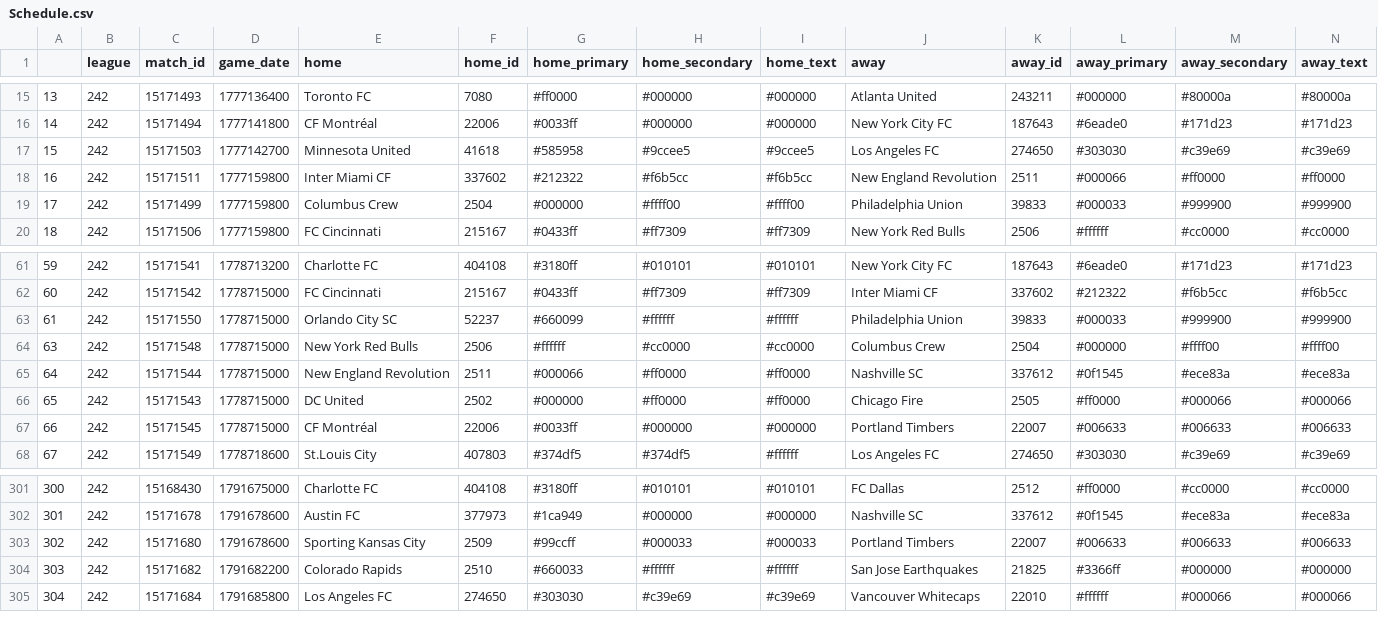
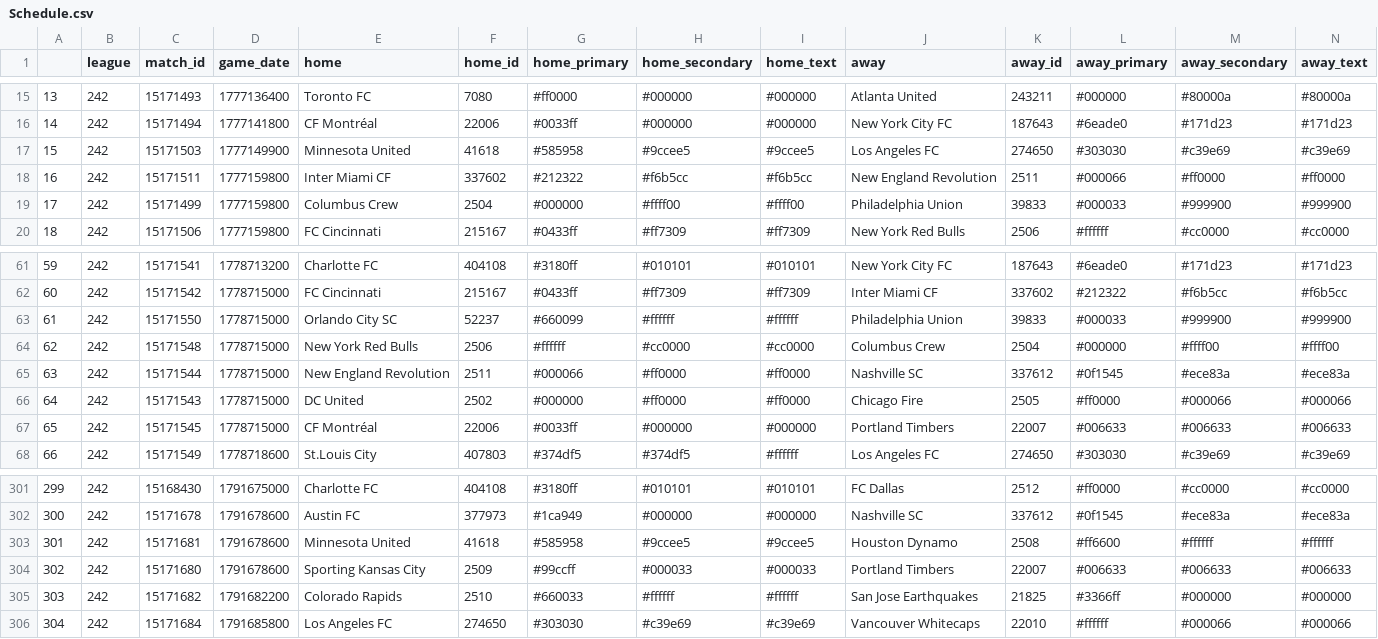
Before and after one commit to ajrb93/mls_analytics_app, a CSV file: data/Schedule.csv, drawn as a sheet; only a part is shown, gaps mark what is left out; rows hold the shown columns only; the diff names each change by its address in the sheet, - before the commit and + after, or states it on an @@ line.

```diff
--- a/data/Schedule.csv
+++ b/data/Schedule.csv
-D17 (game_date): 1777142700
+D17 (game_date): 1777149900
@@ column A renumbered from row 64 down @@
+row 303: 301 | 242 | 15171681 | 1791678600 | Minnesota United | 41618 | #585958 | #9ccee5 | #9ccee5 | Houston Dynamo | 2508 | #ff6600 | #ffffff | #ffffff
```
Also changed, not shown: 2 other files.
